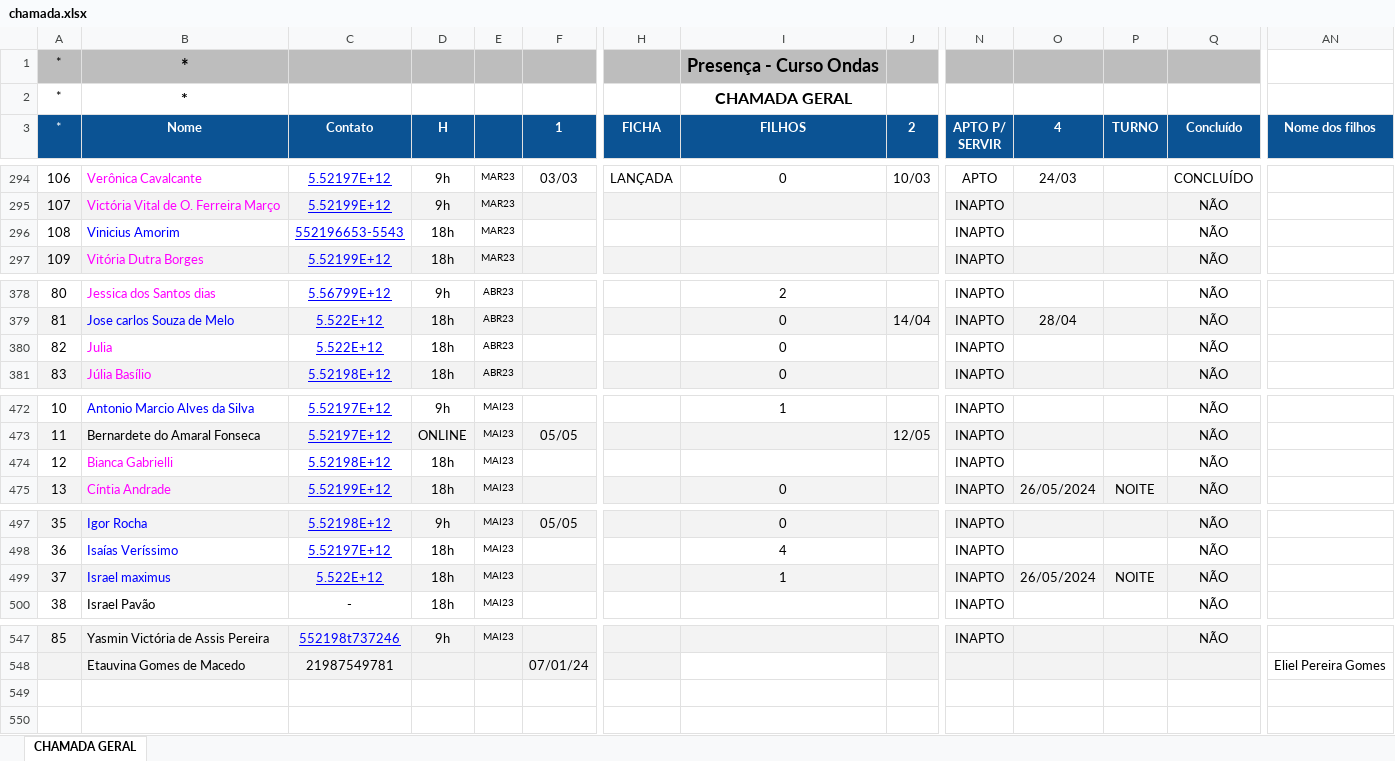
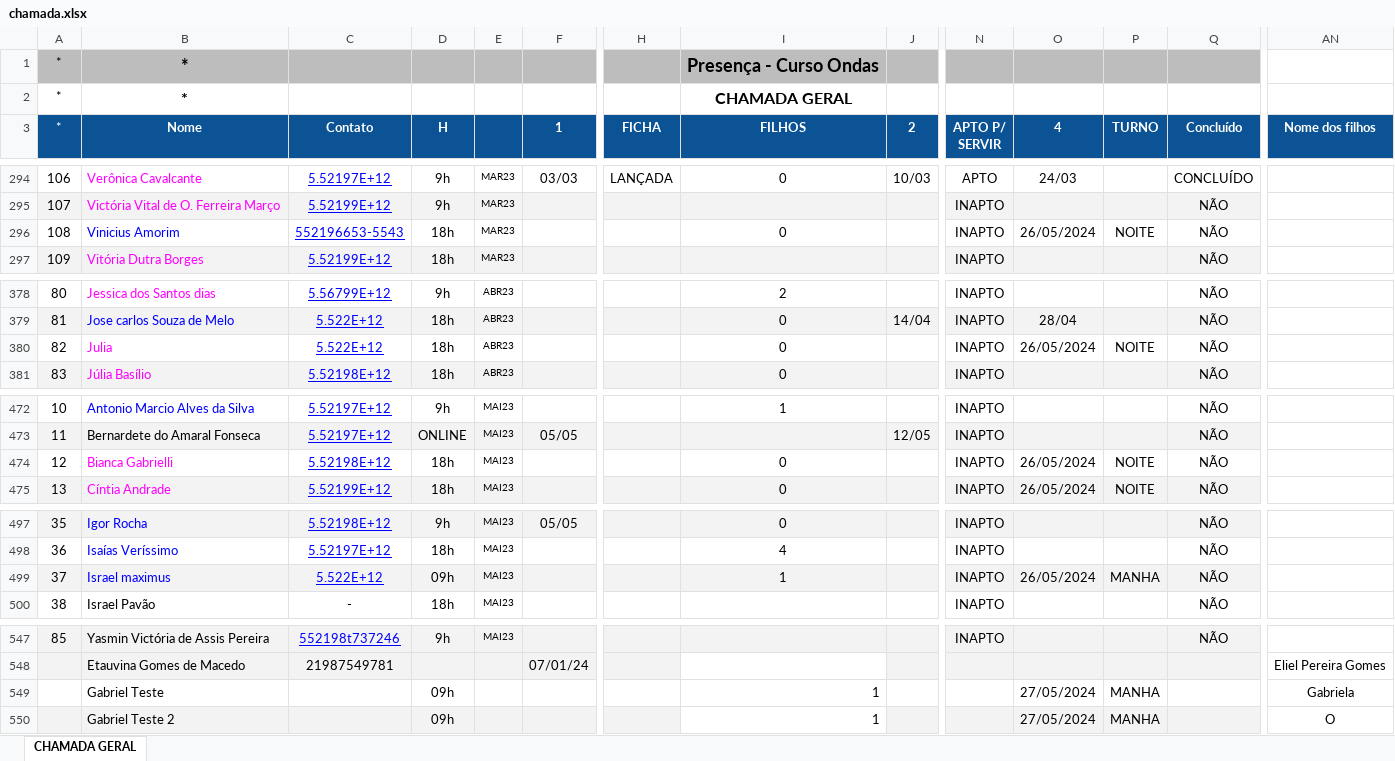
Before and after one commit to gabriel-eustaquio/ondasBack, an Excel workbook: chamada.xlsx, sheet CHAMADA GERAL, drawn as a sheet; only a part is shown, gaps mark what is left out; values as stored, in another font and other column widths than the file's, no borders; conditional formats not drawn; rows hold the shown columns only; the diff covers the shown part only; the diff names each change by its address in the sheet, - before the commit and + after, or states it on an @@ line.

```diff
--- a/chamada.xlsx (sheet CHAMADA GERAL)
+++ b/chamada.xlsx (sheet CHAMADA GERAL)
-I296 (FILHOS): (empty)
+I296 (FILHOS): 0
-O296 (4): (empty)
+O296 (4): 26/05/2024
-P296 (TURNO): (empty)
+P296 (TURNO): NOITE
-O380 (4): (empty)
+O380 (4): 26/05/2024
-P380 (TURNO): (empty)
+P380 (TURNO): NOITE
-I474 (FILHOS): (empty)
+I474 (FILHOS): 0
-O474 (4): (empty)
+O474 (4): 26/05/2024
-P474 (TURNO): (empty)
+P474 (TURNO): NOITE
-D499 (H): 18h
+D499 (H): 09h
-P499 (TURNO): NOITE
+P499 (TURNO): MANHA
+row 549:  | Gabriel Teste |  | 09h |  |  |  | 1 |  |  | 27/05/2024 | MANHA |  | Gabriela
+row 550:  | Gabriel Teste 2 |  | 09h |  |  |  | 1 |  |  | 27/05/2024 | MANHA |  | O
```
Also changed, not shown: 1 edited cell elsewhere in this sheet, 2 other files.
